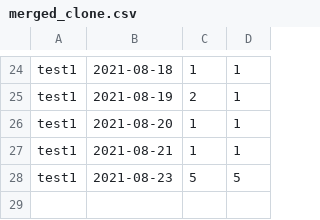
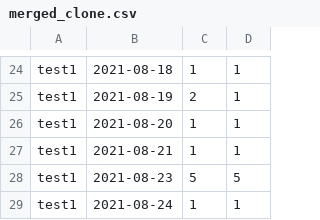
Before and after one commit to hessevans/test1, a CSV file: data/merged_clone.csv, drawn as a sheet; only a part is shown, gaps mark what is left out; the diff names each change by its address in the sheet, - before the commit and + after, or states it on an @@ line.

```diff
--- a/data/merged_clone.csv
+++ b/data/merged_clone.csv
+row 29: test1 | 2021-08-24 | 1 | 1
```
Also changed, not shown: 4 other files.
